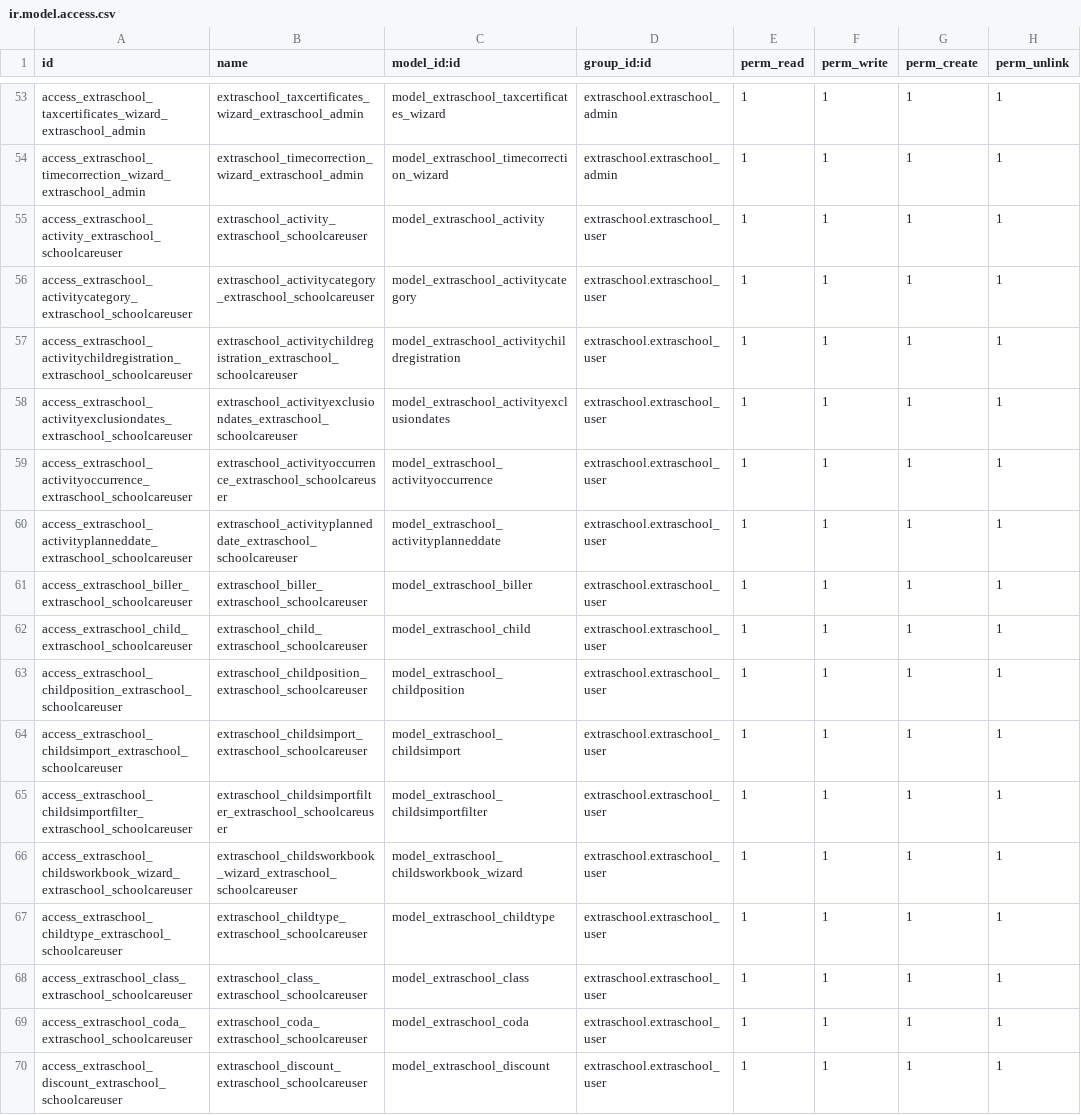
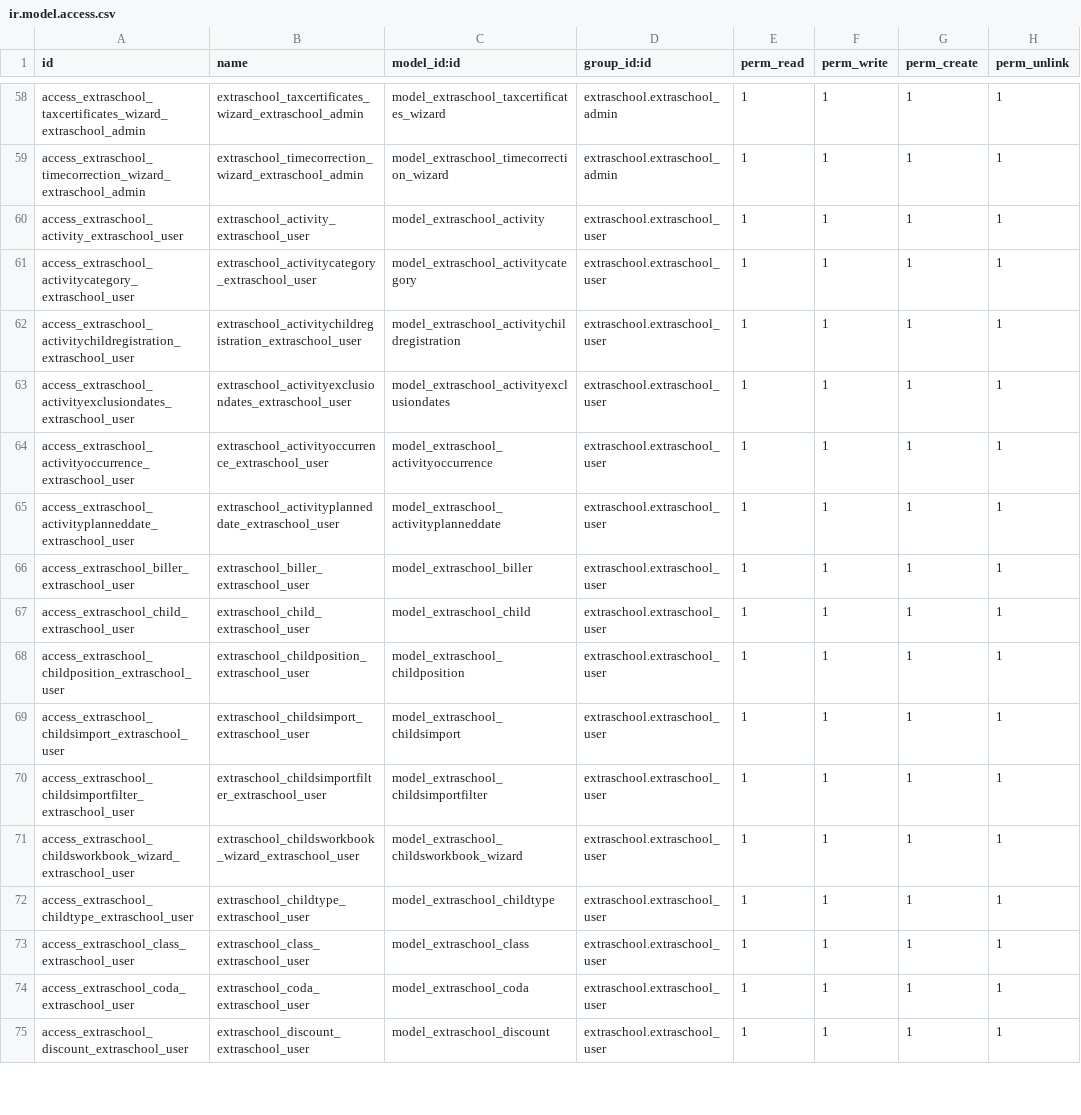
Before and after one commit to IMIO/extraschool, a CSV file: security/ir.model.access.csv, drawn as a sheet; only a part is shown, gaps mark what is left out; the diff covers the shown part only.

```diff
--- a/security/ir.model.access.csv
+++ b/security/ir.model.access.csv
@@ -54,17 +59,17 @@ access_extraschool_taxcertificates_wizard_extraschool_admin,extraschool_taxcerti
 access_extraschool_timecorrection_wizard_extraschool_admin,extraschool_timecorrection_wizard_extraschool_admin,model_extraschool_timecorrection_wizard,extraschool.extraschool_admin,1,1,1,1
-access_extraschool_activity_extraschool_schoolcareuser,extraschool_activity_extraschool_schoolcareuser,model_extraschool_activity,extraschool.extraschool_user,1,1,1,1
-access_extraschool_activitycategory_extraschool_schoolcareuser,extraschool_activitycategory_extraschool_schoolcareuser,model_extraschool_activitycategory,extraschool.extraschool_user,1,1,1,1
-access_extraschool_activitychildregistration_extraschool_schoolcareuser,extraschool_activitychildregistration_extraschool_schoolcareuser,model_extraschool_activitychildregistration,extraschool.extraschool_user,1,1,1,1
-access_extraschool_activityexclusiondates_extraschool_schoolcareuser,extraschool_activityexclusiondates_extraschool_schoolcareuser,model_extraschool_activityexclusiondates,extraschool.extraschool_user,1,1,1,1
-access_extraschool_activityoccurrence_extraschool_schoolcareuser,extraschool_activityoccurrence_extraschool_schoolcareuser,model_extraschool_activityoccurrence,extraschool.extraschool_user,1,1,1,1
-access_extraschool_activityplanneddate_extraschool_schoolcareuser,extraschool_activityplanneddate_extraschool_schoolcareuser,model_extraschool_activityplanneddate,extraschool.extraschool_user,1,1,1,1
-access_extraschool_biller_extraschool_schoolcareuser,extraschool_biller_extraschool_schoolcareuser,model_extraschool_biller,extraschool.extraschool_user,1,1,1,1
-access_extraschool_child_extraschool_schoolcareuser,extraschool_child_extraschool_schoolcareuser,model_extraschool_child,extraschool.extraschool_user,1,1,1,1
-access_extraschool_childposition_extraschool_schoolcareuser,extraschool_childposition_extraschool_schoolcareuser,model_extraschool_childposition,extraschool.extraschool_user,1,1,1,1
-access_extraschool_childsimport_extraschool_schoolcareuser,extraschool_childsimport_extraschool_schoolcareuser,model_extraschool_childsimport,extraschool.extraschool_user,1,1,1,1
-access_extraschool_childsimportfilter_extraschool_schoolcareuser,extraschool_childsimportfilter_extraschool_schoolcareuser,model_extraschool_childsimportfilter,extraschool.extraschool_user,1,1,1,1
-access_extraschool_childsworkbook_wizard_extraschool_schoolcareuser,extraschool_childsworkbook_wizard_extraschool_schoolcareuser,model_extraschool_childsworkbook_wizard,extraschool.extraschool_user,1,1,1,1
-access_extraschool_childtype_extraschool_schoolcareuser,extraschool_childtype_extraschool_schoolcareuser,model_extraschool_childtype,extraschool.extraschool_user,1,1,1,1
-access_extraschool_class_extraschool_schoolcareuser,extraschool_class_extraschool_schoolcareuser,model_extraschool_class,extraschool.extraschool_user,1,1,1,1
-access_extraschool_coda_extraschool_schoolcareuser,extraschool_coda_extraschool_schoolcareuser,model_extraschool_coda,extraschool.extraschool_user,1,1,1,1
-access_extraschool_discount_extraschool_schoolcareuser,extraschool_discount_extraschool_schoolcareuser,model_extraschool_discount,extraschool.extraschool_user,1,1,1,1
+access_extraschool_activity_extraschool_user,extraschool_activity_extraschool_user,model_extraschool_activity,extraschool.extraschool_user,1,1,1,1
+access_extraschool_activitycategory_extraschool_user,extraschool_activitycategory_extraschool_user,model_extraschool_activitycategory,extraschool.extraschool_user,1,1,1,1
+access_extraschool_activitychildregistration_extraschool_user,extraschool_activitychildregistration_extraschool_user,model_extraschool_activitychildregistration,extraschool.extraschool_user,1,1,1,1
+access_extraschool_activityexclusiondates_extraschool_user,extraschool_activityexclusiondates_extraschool_user,model_extraschool_activityexclusiondates,extraschool.extraschool_user,1,1,1,1
+access_extraschool_activityoccurrence_extraschool_user,extraschool_activityoccurrence_extraschool_user,model_extraschool_activityoccurrence,extraschool.extraschool_user,1,1,1,1
+access_extraschool_activityplanneddate_extraschool_user,extraschool_activityplanneddate_extraschool_user,model_extraschool_activityplanneddate,extraschool.extraschool_user,1,1,1,1
+access_extraschool_biller_extraschool_user,extraschool_biller_extraschool_user,model_extraschool_biller,extraschool.extraschool_user,1,1,1,1
+access_extraschool_child_extraschool_user,extraschool_child_extraschool_user,model_extraschool_child,extraschool.extraschool_user,1,1,1,1
+access_extraschool_childposition_extraschool_user,extraschool_childposition_extraschool_user,model_extraschool_childposition,extraschool.extraschool_user,1,1,1,1
+access_extraschool_childsimport_extraschool_user,extraschool_childsimport_extraschool_user,model_extraschool_childsimport,extraschool.extraschool_user,1,1,1,1
+access_extraschool_childsimportfilter_extraschool_user,extraschool_childsimportfilter_extraschool_user,model_extraschool_childsimportfilter,extraschool.extraschool_user,1,1,1,1
+access_extraschool_childsworkbook_wizard_extraschool_user,extraschool_childsworkbook_wizard_extraschool_user,model_extraschool_childsworkbook_wizard,extraschool.extraschool_user,1,1,1,1
+access_extraschool_childtype_extraschool_user,extraschool_childtype_extraschool_user,model_extraschool_childtype,extraschool.extraschool_user,1,1,1,1
+access_extraschool_class_extraschool_user,extraschool_class_extraschool_user,model_extraschool_class,extraschool.extraschool_user,1,1,1,1
+access_extraschool_coda_extraschool_user,extraschool_coda_extraschool_user,model_extraschool_coda,extraschool.extraschool_user,1,1,1,1
+access_extraschool_discount_extraschool_user,extraschool_discount_extraschool_user,model_extraschool_discount,extraschool.extraschool_user,1,1,1,1
```
Also changed, not shown: 10 added rows and 74 edited cells elsewhere in this file.
